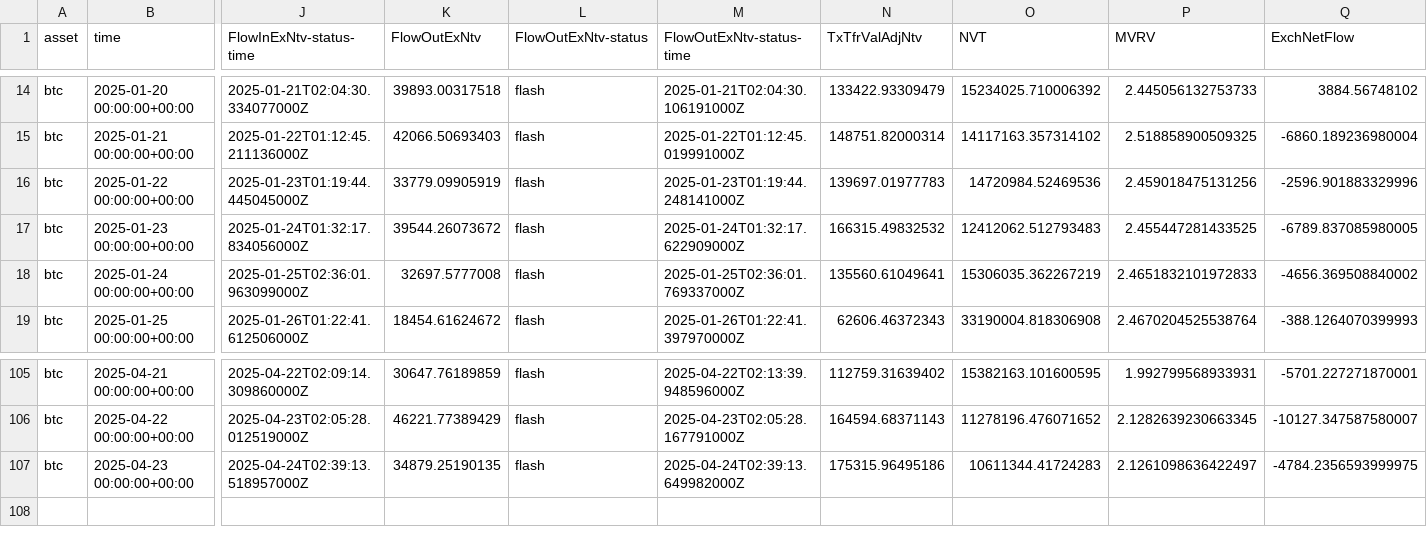
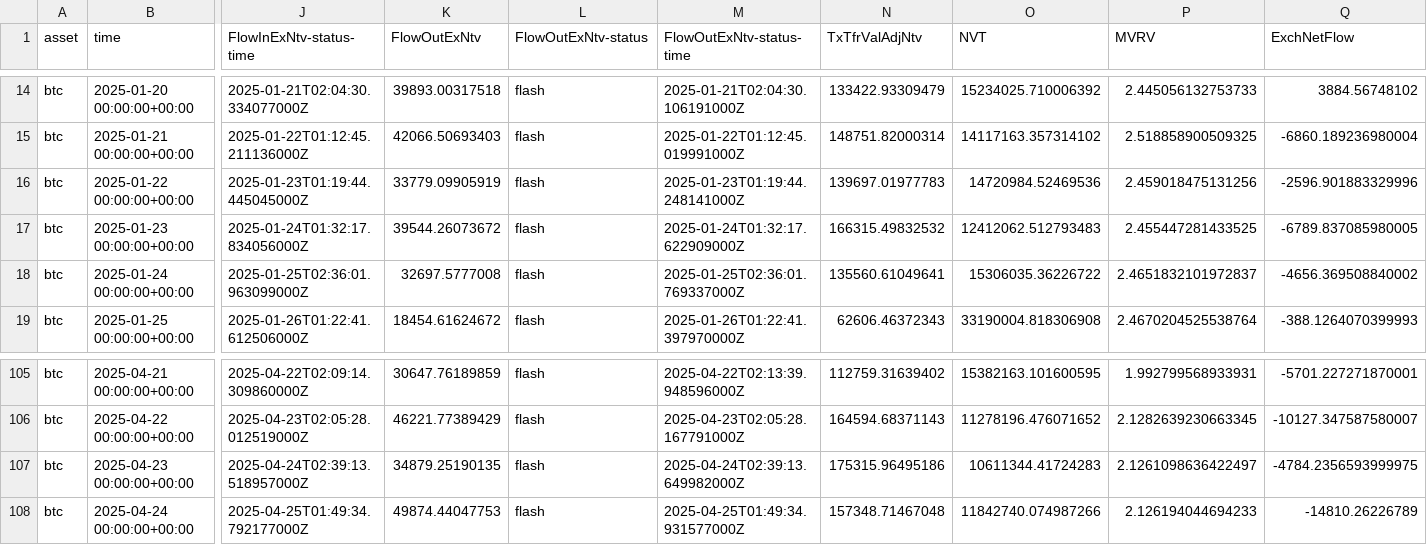
Before and after one commit to alex-lebedev/crypto-on-chain, a CSV file: btc_onchain_daily.csv, drawn as a sheet; only a part is shown, gaps mark what is left out; rows hold the shown columns only; the diff names each change by its address in the sheet, - before the commit and + after, or states it on an @@ line.

Commit message:
Daily update: 2025-04-25

```diff
--- a/btc_onchain_daily.csv
+++ b/btc_onchain_daily.csv
-O18 (NVT): 15306035.362267219
+O18 (NVT): 15306035.36226722
-P18 (MVRV): 2.4651832101972833
+P18 (MVRV): 2.4651832101972837
+row 108: btc | 2025-04-24 00:00:00+00:00 | 2025-04-25T01:49:34.792177000Z | 49874.44047753 | flash | 2025-04-25T01:49:34.931577000Z | 157348.71467048 | 11842740.074987266 | 2.126194044694233 | -14810.26226789
```
Also changed, not shown: eth_onchain_daily.csv, 6 other files.
